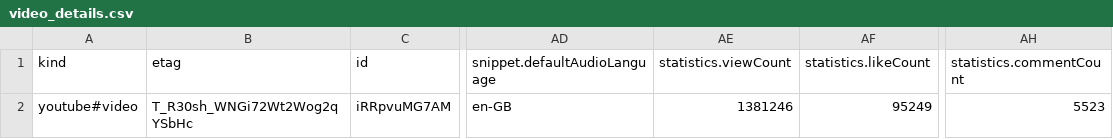
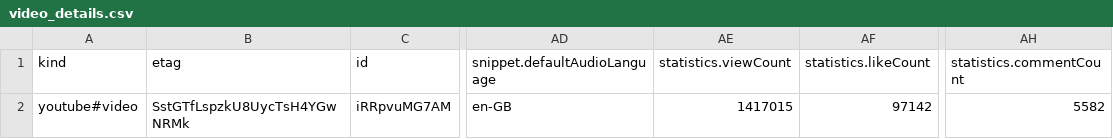
Before and after one commit to aditya0589/youtube-sentiment-classifier, a CSV file: data/video_details.csv, drawn as a sheet; only a part is shown, gaps mark what is left out; the diff names each change by its address in the sheet, - before the commit and + after, or states it on an @@ line.

```diff
--- a/data/video_details.csv
+++ b/data/video_details.csv
-B2 (etag): T_R30sh_WNGi72Wt2Wog2qYSbHc
+B2 (etag): SstGTfLspzkU8UycTsH4YGwNRMk
-AE2 (statistics.viewCount): 1381246
+AE2 (statistics.viewCount): 1417015
-AF2 (statistics.likeCount): 95249
+AF2 (statistics.likeCount): 97142
-AH2 (statistics.commentCount): 5523
+AH2 (statistics.commentCount): 5582
```
Also changed, not shown: data/comments.csv, 5 other files.
